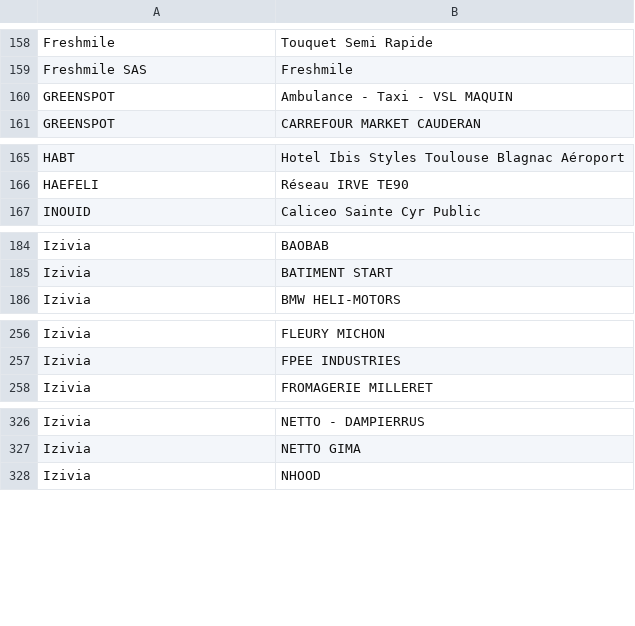
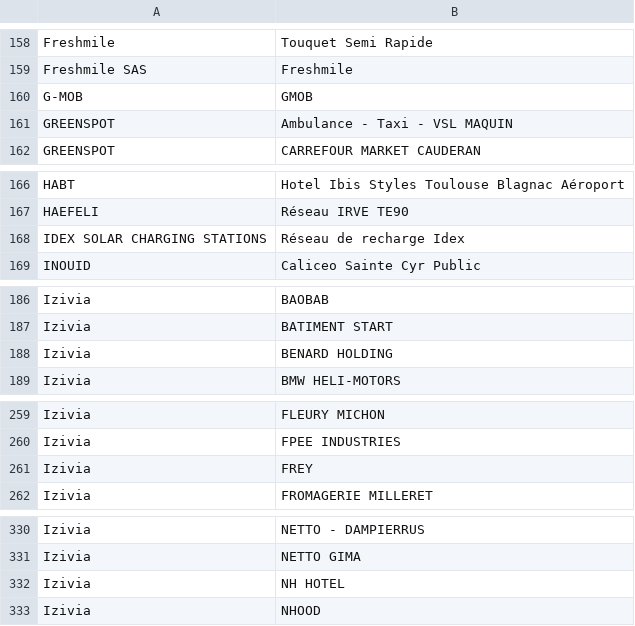
Before and after one commit to Jungle-Bus/ref-EU-EVSE, a CSV file: opendata_networks.csv, drawn as a sheet; only a part is shown, gaps mark what is left out; the diff covers the shown part only; the diff names each change by its address in the sheet, - before the commit and + after, or states it on an @@ line.

```diff
--- a/opendata_networks.csv
+++ b/opendata_networks.csv
+row 160: G-MOB | GMOB
+row 168: IDEX SOLAR CHARGING STATIONS | Réseau de recharge Idex
+row 188: Izivia | BENARD HOLDING
+row 261: Izivia | FREY
+row 332: Izivia | NH HOTEL
```
Also changed, not shown: 5 added rows and 2 removed rows elsewhere in this file.
